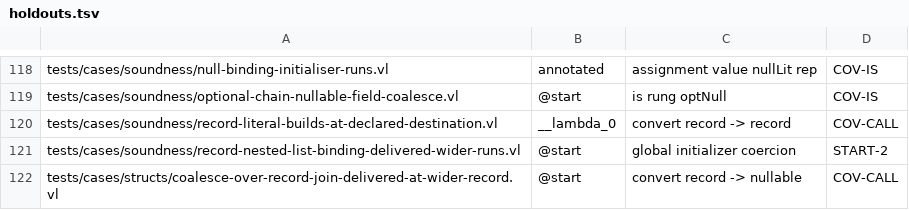
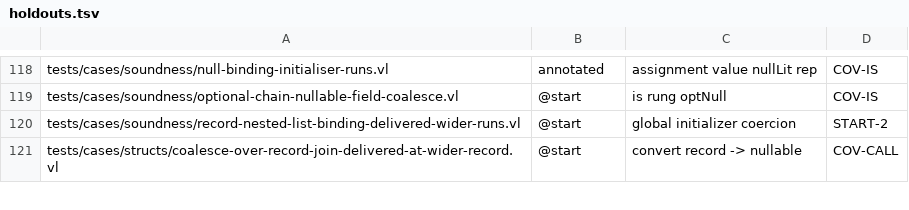
Before and after one commit to voces/vl, a TSV file: scripts/ir-i8-census/holdouts.tsv, drawn as a sheet; only a part is shown, gaps mark what is left out; the diff names each change by its address in the sheet, - before the commit and + after, or states it on an @@ line.

```diff
--- a/scripts/ir-i8-census/holdouts.tsv
+++ b/scripts/ir-i8-census/holdouts.tsv
-row 120: tests/cases/soundness/record-literal-builds-at-declared-destination.vl | __lambda_0 | convert record -> record | COV-CALL
```
Also changed, not shown: 2 other files.
